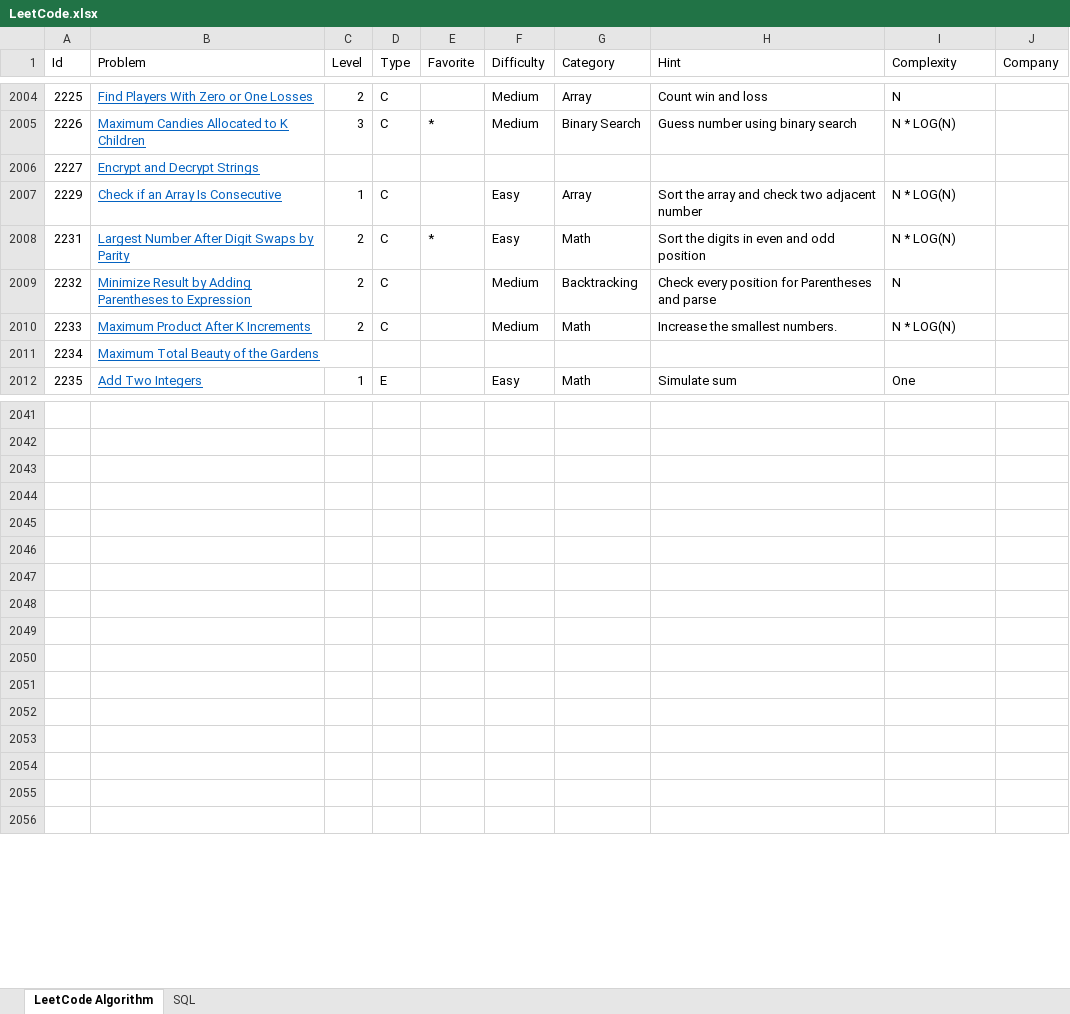
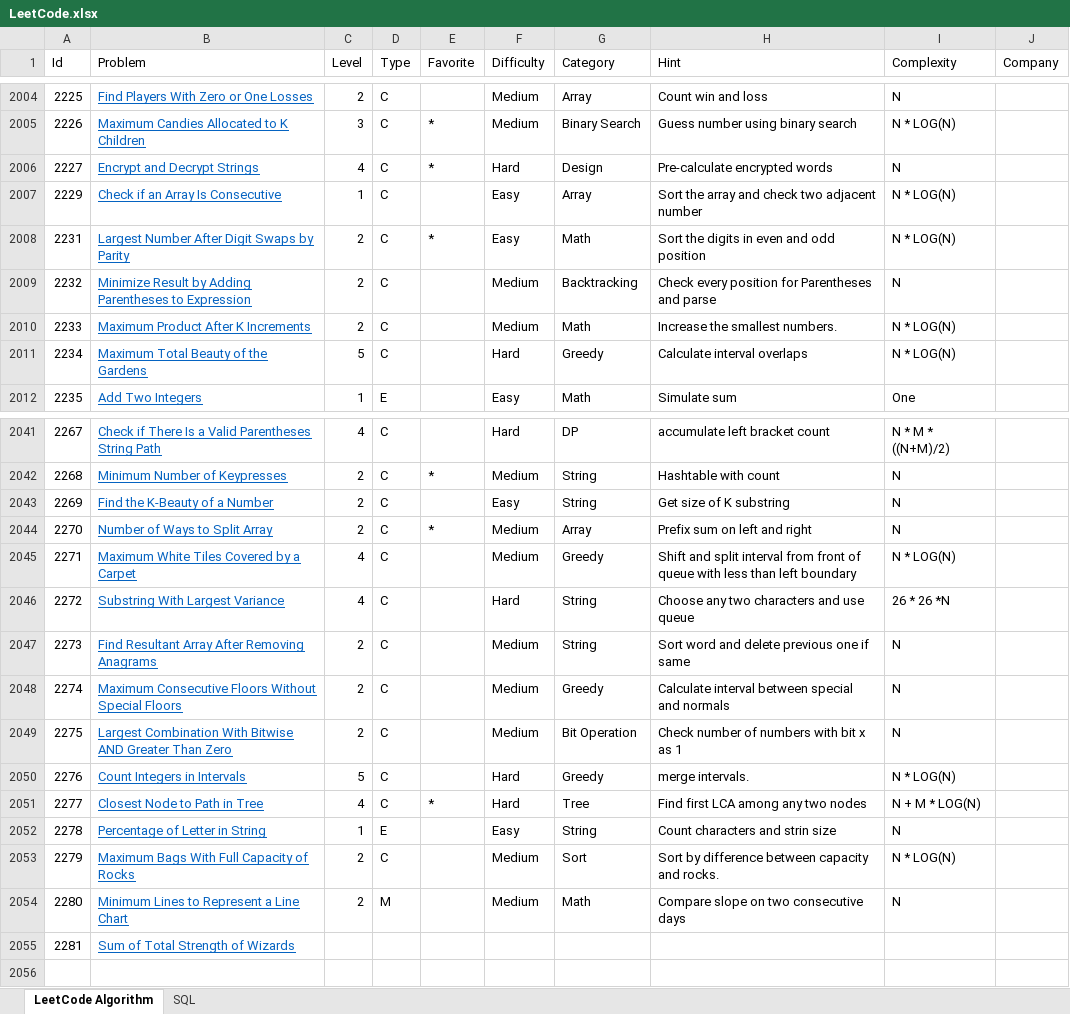
Before and after one commit to huanminwu/LeetCode, an Excel workbook: LeetCode.xlsx, sheet LeetCode Algorithm, drawn as a sheet; only a part is shown, gaps mark what is left out; values as stored, in another font and other column widths than the file's, no borders; charts and pictures not drawn; the diff covers the shown part only; the diff names each change by its address in the sheet, - before the commit and + after, or states it on an @@ line.

Commit message:
check in weekly contest

```diff
--- a/LeetCode.xlsx (sheet LeetCode Algorithm)
+++ b/LeetCode.xlsx (sheet LeetCode Algorithm)
-C2006 (Level): (empty)
+C2006 (Level): 4
-D2006 (Type): (empty)
+D2006 (Type): C
-E2006 (Favorite): (empty)
+E2006 (Favorite): *
-F2006 (Difficulty): (empty)
+F2006 (Difficulty): Hard
-G2006 (Category): (empty)
+G2006 (Category): Design
-H2006 (Hint): (empty)
+H2006 (Hint): Pre-calculate encrypted words
-I2006 (Complexity): (empty)
+I2006 (Complexity): N
-C2011 (Level): (empty)
+C2011 (Level): 5
-D2011 (Type): (empty)
+D2011 (Type): C
-F2011 (Difficulty): (empty)
+F2011 (Difficulty): Hard
-G2011 (Category): (empty)
+G2011 (Category): Greedy
-H2011 (Hint): (empty)
+H2011 (Hint): Calculate interval overlaps
-I2011 (Complexity): (empty)
+I2011 (Complexity): N * LOG(N)
-row 2041: (empty)
+row 2041: 2267 | Check if There Is a Valid Parentheses String Path | 4 | C |  | Hard | DP | accumulate left bracket count | N * M * ((N+M)/2)
-row 2042: (empty)
+row 2042: 2268 | Minimum Number of Keypresses | 2 | C | * | Medium | String | Hashtable with count | N
-row 2043: (empty)
+row 2043: 2269 | Find the K-Beauty of a Number | 2 | C |  | Easy | String | Get size of K substring | N
-row 2044: (empty)
+row 2044: 2270 | Number of Ways to Split Array | 2 | C | * | Medium | Array | Prefix sum on left and right | N
-row 2045: (empty)
+row 2045: 2271 | Maximum White Tiles Covered by a Carpet | 4 | C |  | Medium | Greedy | Shift and split interval from front of queue with less than left boundary | N * LOG(N)
-row 2046: (empty)
+row 2046: 2272 | Substring With Largest Variance | 4 | C |  | Hard | String | Choose any two characters and use queue | 26 * 26 *N
-row 2047: (empty)
+row 2047: 2273 | Find Resultant Array After Removing Anagrams | 2 | C |  | Medium | String | Sort word and delete previous one if same | N
-row 2048: (empty)
+row 2048: 2274 | Maximum Consecutive Floors Without Special Floors | 2 | C |  | Medium | Greedy | Calculate interval between special and normals | N
-row 2049: (empty)
+row 2049: 2275 | Largest Combination With Bitwise AND Greater Than Zero | 2 | C |  | Medium | Bit Operation | Check number of numbers with bit x as 1 | N
-row 2050: (empty)
+row 2050: 2276 | Count Integers in Intervals | 5 | C |  | Hard | Greedy | merge intervals. | N * LOG(N)
-row 2051: (empty)
+row 2051: 2277 | Closest Node to Path in Tree | 4 | C | * | Hard | Tree | Find first LCA among any two nodes | N + M * LOG(N)
-row 2052: (empty)
+row 2052: 2278 | Percentage of Letter in String | 1 | E |  | Easy | String | Count characters and strin size | N
-row 2053: (empty)
+row 2053: 2279 | Maximum Bags With Full Capacity of Rocks | 2 | C |  | Medium | Sort | Sort by difference between capacity and rocks. | N * LOG(N)
-row 2054: (empty)
+row 2054: 2280 | Minimum Lines to Represent a Line Chart | 2 | M |  | Medium | Math | Compare slope on two consecutive days | N
-row 2055: (empty)
+row 2055: 2281 | Sum of Total Strength of Wizards
```
Also changed, not shown: 165 edited cells elsewhere in this sheet, 48 other files.
